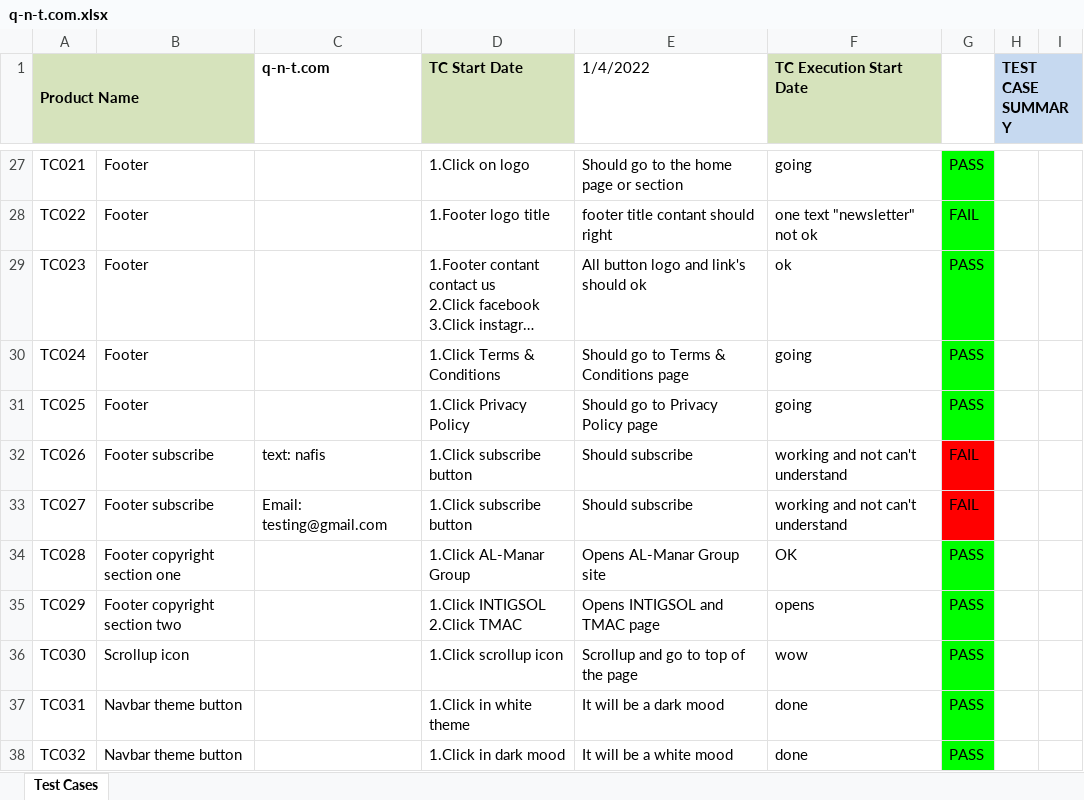
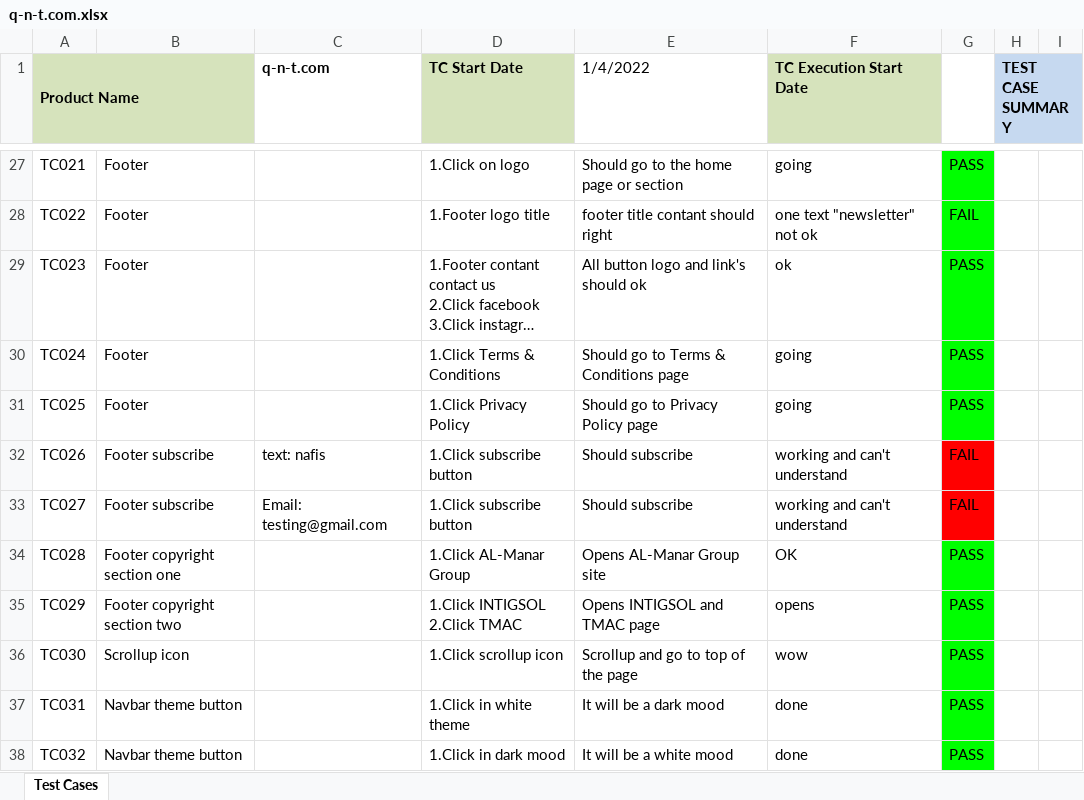
Before and after one commit to Nafees143/intigsol-office, an Excel workbook: q-n-t.com/q-n-t.com.xlsx, sheet Test Cases, drawn as a sheet; only a part is shown, gaps mark what is left out; long unchanged cells end in …; values as stored, in another font and other column widths than the file's, no borders; conditional formats not drawn; the diff names each change by its address in the sheet, - before the commit and + after, or states it on an @@ line.

```diff
--- a/q-n-t.com/q-n-t.com.xlsx (sheet Test Cases)
+++ b/q-n-t.com/q-n-t.com.xlsx (sheet Test Cases)
-F32:F33 (TC Execution Start Date): working and not can't understand
+F32:F33 (TC Execution Start Date): working and can't understand
```
Also changed, not shown: demo.xlsx, 1 other file.
